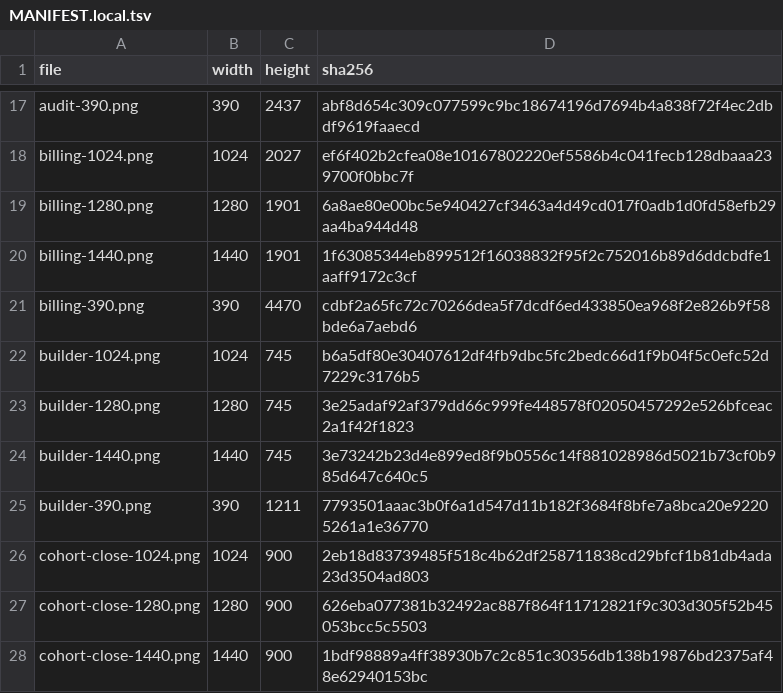
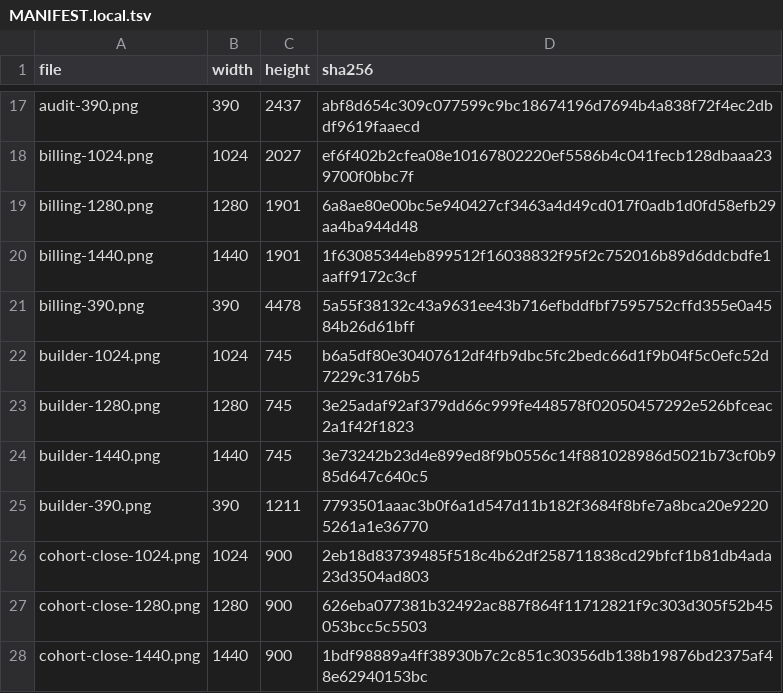
Before and after one commit to connor-leiva/amplified-impact-lms, a TSV file: design-reference/admin-redesign-r2/ref/MANIFEST.local.tsv, drawn as a sheet; only a part is shown, gaps mark what is left out.

```diff
--- a/design-reference/admin-redesign-r2/ref/MANIFEST.local.tsv
+++ b/design-reference/admin-redesign-r2/ref/MANIFEST.local.tsv
@@ -20,3 +20,3 @@ billing-1280.png	1280	1901	6a8ae80e00bc5e940427cf3463a4d49cd017f0adb1d0fd58efb29
 billing-1440.png	1440	1901	1f63085344eb899512f16038832f95f2c752016b89d6ddcbdfe1aaff9172c3cf
-billing-390.png	390	4470	cdbf2a65fc72c70266dea5f7dcdf6ed433850ea968f2e826b9f58bde6a7aebd6
+billing-390.png	390	4478	5a55f38132c43a9631ee43b716efbddfbf7595752cffd355e0a4584b26d61bff
 builder-1024.png	1024	745	b6a5df80e30407612df4fb9dbc5fc2bedc66d1f9b04f5c0efc52d7229c3176b5
```
Also changed, not shown: design-reference/admin-redesign-r2/ref/MANIFEST.tsv, 5 other files.
